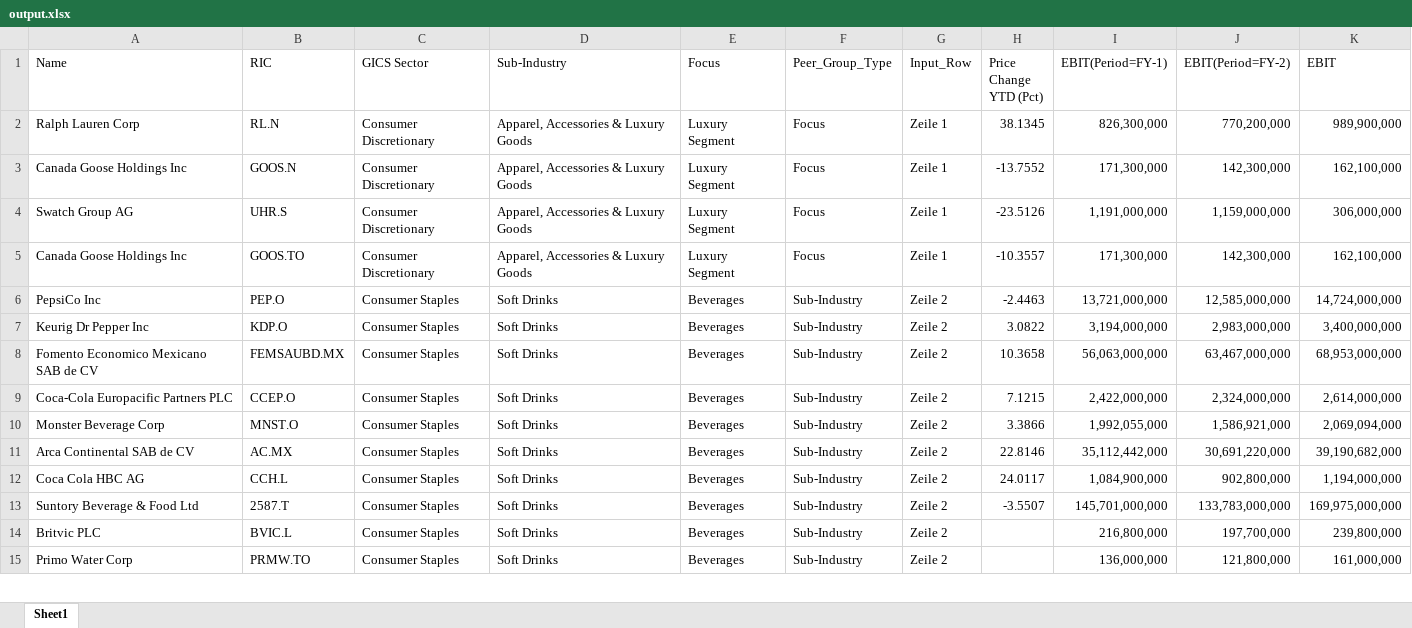
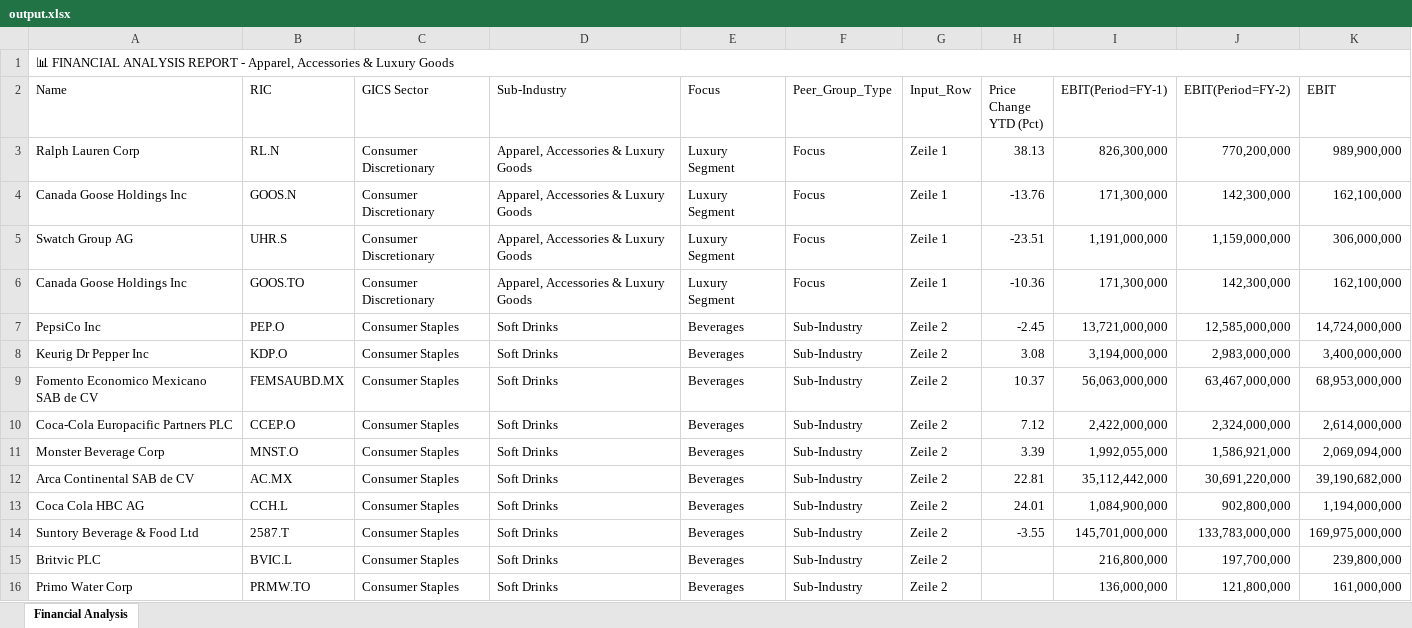
Before and after one commit to Midaspavia/excel_data_script, an Excel workbook: excel_data/output.xlsx, sheet Financial Analysis, drawn as a sheet; only a part is shown; values as stored, in another font and other column widths than the file's, no cell formats; addresses are those after the commit; the diff covers the shown part only; the diff names each change by its address in the sheet, - before the commit and + after, or states it on an @@ line.

```diff
--- a/excel_data/output.xlsx (sheet Financial Analysis)
+++ b/excel_data/output.xlsx (sheet Financial Analysis)
-sheet tab: Sheet1
+sheet tab: Financial Analysis
+row 1: 📊 FINANCIAL ANALYSIS REPORT - Apparel, Accessories & Luxury Goods
-H3 (Price Change YTD (Pct)): 38.1345
+H3 (Price Change YTD (Pct)): 38.13
-H4 (Price Change YTD (Pct)): -13.7552
+H4 (Price Change YTD (Pct)): -13.76
-H5 (Price Change YTD (Pct)): -23.5126
+H5 (Price Change YTD (Pct)): -23.51
-H6 (Price Change YTD (Pct)): -10.3557
+H6 (Price Change YTD (Pct)): -10.36
-H7 (Price Change YTD (Pct)): -2.4463
+H7 (Price Change YTD (Pct)): -2.45
-H8 (Price Change YTD (Pct)): 3.0822
+H8 (Price Change YTD (Pct)): 3.08
-H9 (Price Change YTD (Pct)): 10.3658
+H9 (Price Change YTD (Pct)): 10.37
-H10 (Price Change YTD (Pct)): 7.1215
+H10 (Price Change YTD (Pct)): 7.12
-H11 (Price Change YTD (Pct)): 3.3866
+H11 (Price Change YTD (Pct)): 3.39
-H12 (Price Change YTD (Pct)): 22.8146
+H12 (Price Change YTD (Pct)): 22.81
-H13 (Price Change YTD (Pct)): 24.0117
+H13 (Price Change YTD (Pct)): 24.01
-H14 (Price Change YTD (Pct)): -3.5507
+H14 (Price Change YTD (Pct)): -3.55
```
Also changed, not shown: 2 added rows, 1 removed row and 8 edited cells elsewhere in this sheet, cell formats, 1 other file.
